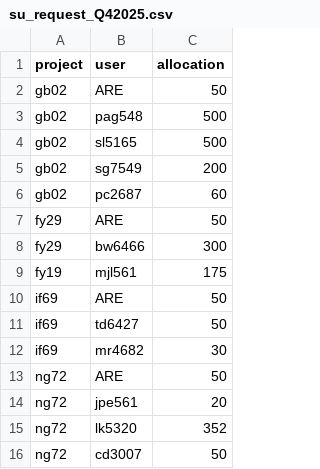
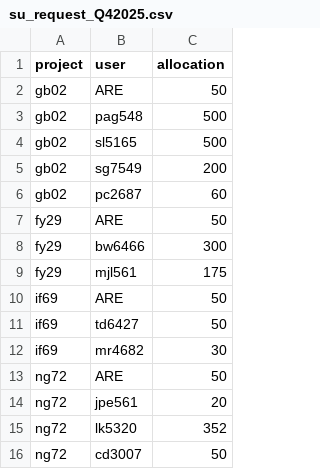
Before and after one commit to 21centuryweather/nci_resource_tools, a CSV file: docs/su_request_Q42025.csv, drawn as a sheet.

Commit message:
Fix typo

```diff
--- a/docs/su_request_Q42025.csv
+++ b/docs/su_request_Q42025.csv
@@ -8,3 +8,3 @@ fy29, ARE, 50
 fy29, bw6466, 300
-fy19, mjl561, 175
+fy29, mjl561, 175
 if69, ARE, 50
```
